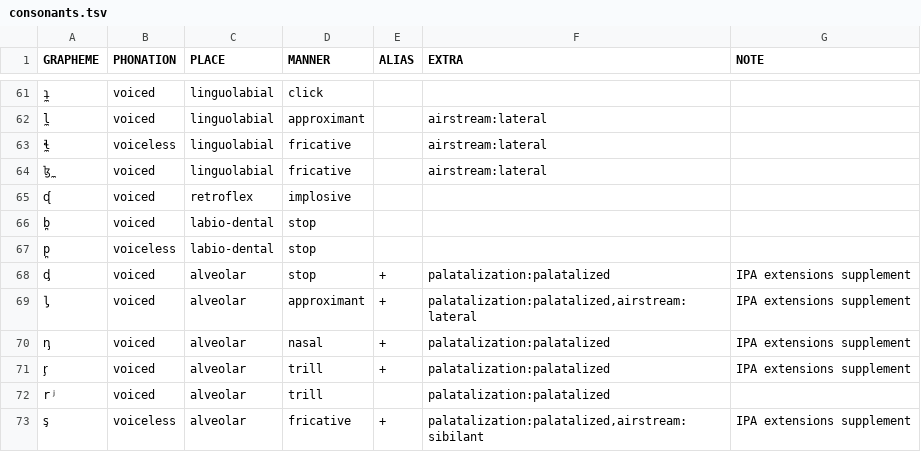
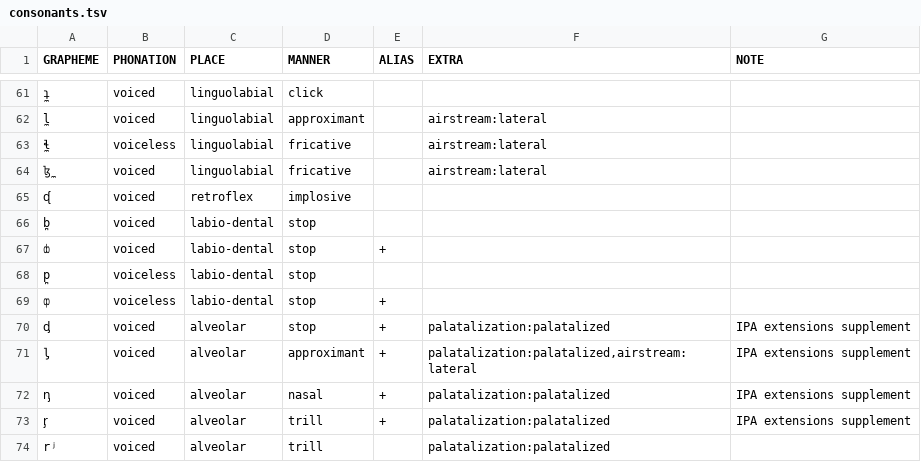
Before and after one commit to cldf-clts/clts, a TSV file: pkg/transcriptionsystems/bipa/consonants.tsv, drawn as a sheet; only a part is shown, gaps mark what is left out; the shorter side is filled out with more unchanged rows; the diff names each change by its address in the sheet, - before the commit and + after, or states it on an @@ line.

Commit message:
adding alias fixes #55

```diff
--- a/pkg/transcriptionsystems/bipa/consonants.tsv
+++ b/pkg/transcriptionsystems/bipa/consonants.tsv
+row 67: ȸ | voiced | labio-dental | stop | +
+row 69: ȹ | voiceless | labio-dental | stop | +
```
